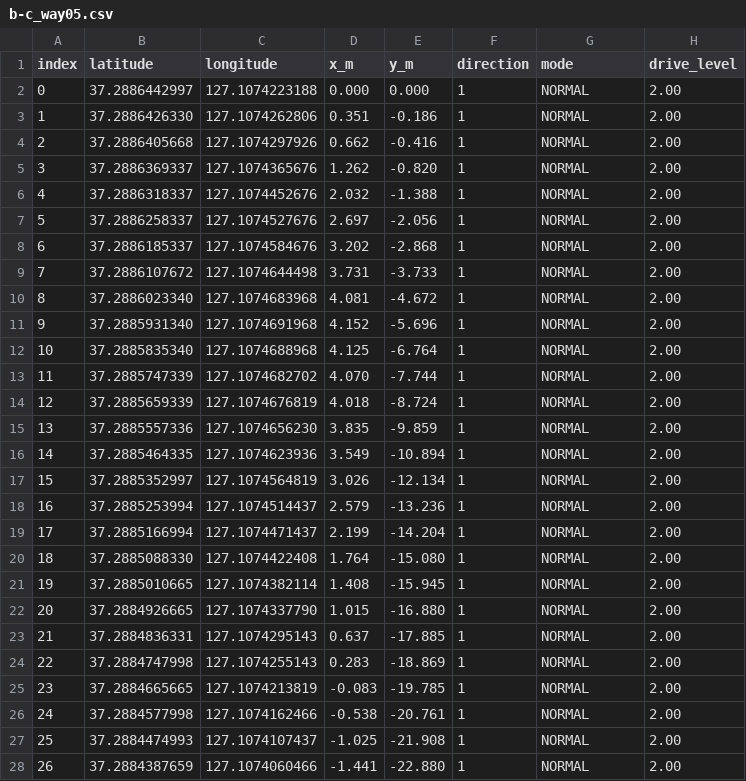
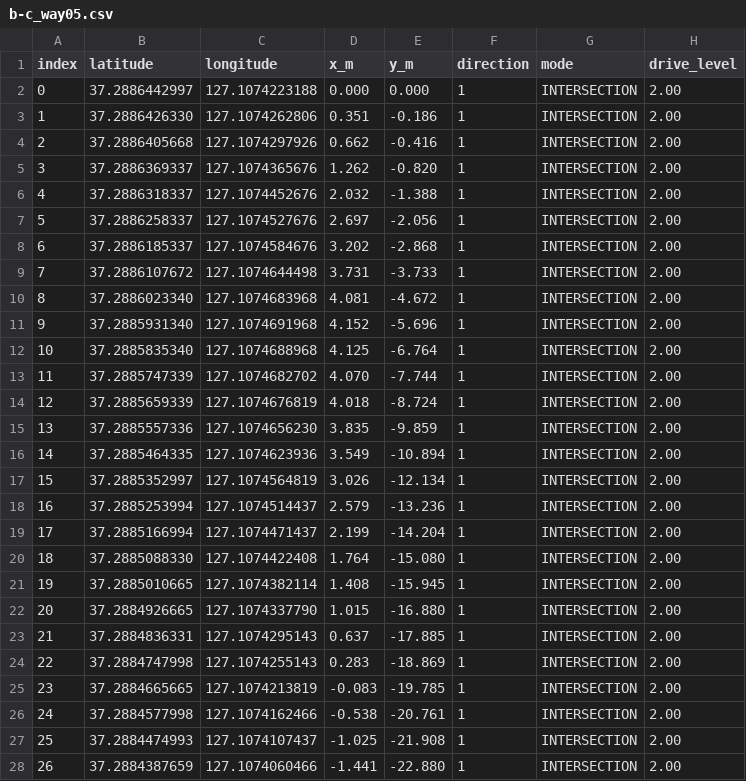
Before and after one commit to hanlacar/mmission_ws, a CSV file: routes/b-c_segments/b-c_way05.csv, drawn as a sheet; only a part is shown; the diff covers the shown part only.

```diff
--- a/routes/b-c_segments/b-c_way05.csv
+++ b/routes/b-c_segments/b-c_way05.csv
@@ -1,28 +1,28 @@
 index,latitude,longitude,x_m,y_m,direction,mode,drive_level
-0,37.2886442997,127.1074223188,0.000,0.000,1,NORMAL,2.00
-1,37.2886426330,127.1074262806,0.351,-0.186,1,NORMAL,2.00
-2,37.2886405668,127.1074297926,0.662,-0.416,1,NORMAL,2.00
-3,37.2886369337,127.1074365676,1.262,-0.820,1,NORMAL,2.00
-4,37.2886318337,127.1074452676,2.032,-1.388,1,NORMAL,2.00
-5,37.2886258337,127.1074527676,2.697,-2.056,1,NORMAL,2.00
-6,37.2886185337,127.1074584676,3.202,-2.868,1,NORMAL,2.00
-7,37.2886107672,127.1074644498,3.731,-3.733,1,NORMAL,2.00
-8,37.2886023340,127.1074683968,4.081,-4.672,1,NORMAL,2.00
-9,37.2885931340,127.1074691968,4.152,-5.696,1,NORMAL,2.00
-10,37.2885835340,127.1074688968,4.125,-6.764,1,NORMAL,2.00
-11,37.2885747339,127.1074682702,4.070,-7.744,1,NORMAL,2.00
-12,37.2885659339,127.1074676819,4.018,-8.724,1,NORMAL,2.00
-13,37.2885557336,127.1074656230,3.835,-9.859,1,NORMAL,2.00
-14,37.2885464335,127.1074623936,3.549,-10.894,1,NORMAL,2.00
-15,37.2885352997,127.1074564819,3.026,-12.134,1,NORMAL,2.00
-16,37.2885253994,127.1074514437,2.579,-13.236,1,NORMAL,2.00
-17,37.2885166994,127.1074471437,2.199,-14.204,1,NORMAL,2.00
-18,37.2885088330,127.1074422408,1.764,-15.080,1,NORMAL,2.00
-19,37.2885010665,127.1074382114,1.408,-15.945,1,NORMAL,2.00
-20,37.2884926665,127.1074337790,1.015,-16.880,1,NORMAL,2.00
-21,37.2884836331,127.1074295143,0.637,-17.885,1,NORMAL,2.00
-22,37.2884747998,127.1074255143,0.283,-18.869,1,NORMAL,2.00
-23,37.2884665665,127.1074213819,-0.083,-19.785,1,NORMAL,2.00
-24,37.2884577998,127.1074162466,-0.538,-20.761,1,NORMAL,2.00
-25,37.2884474993,127.1074107437,-1.025,-21.908,1,NORMAL,2.00
-26,37.2884387659,127.1074060466,-1.441,-22.880,1,NORMAL,2.00
+0,37.2886442997,127.1074223188,0.000,0.000,1,INTERSECTION,2.00
+1,37.2886426330,127.1074262806,0.351,-0.186,1,INTERSECTION,2.00
+2,37.2886405668,127.1074297926,0.662,-0.416,1,INTERSECTION,2.00
+3,37.2886369337,127.1074365676,1.262,-0.820,1,INTERSECTION,2.00
+4,37.2886318337,127.1074452676,2.032,-1.388,1,INTERSECTION,2.00
+5,37.2886258337,127.1074527676,2.697,-2.056,1,INTERSECTION,2.00
+6,37.2886185337,127.1074584676,3.202,-2.868,1,INTERSECTION,2.00
+7,37.2886107672,127.1074644498,3.731,-3.733,1,INTERSECTION,2.00
+8,37.2886023340,127.1074683968,4.081,-4.672,1,INTERSECTION,2.00
+9,37.2885931340,127.1074691968,4.152,-5.696,1,INTERSECTION,2.00
+10,37.2885835340,127.1074688968,4.125,-6.764,1,INTERSECTION,2.00
+11,37.2885747339,127.1074682702,4.070,-7.744,1,INTERSECTION,2.00
+12,37.2885659339,127.1074676819,4.018,-8.724,1,INTERSECTION,2.00
+13,37.2885557336,127.1074656230,3.835,-9.859,1,INTERSECTION,2.00
+14,37.2885464335,127.1074623936,3.549,-10.894,1,INTERSECTION,2.00
+15,37.2885352997,127.1074564819,3.026,-12.134,1,INTERSECTION,2.00
+16,37.2885253994,127.1074514437,2.579,-13.236,1,INTERSECTION,2.00
+17,37.2885166994,127.1074471437,2.199,-14.204,1,INTERSECTION,2.00
+18,37.2885088330,127.1074422408,1.764,-15.080,1,INTERSECTION,2.00
+19,37.2885010665,127.1074382114,1.408,-15.945,1,INTERSECTION,2.00
+20,37.2884926665,127.1074337790,1.015,-16.880,1,INTERSECTION,2.00
+21,37.2884836331,127.1074295143,0.637,-17.885,1,INTERSECTION,2.00
+22,37.2884747998,127.1074255143,0.283,-18.869,1,INTERSECTION,2.00
+23,37.2884665665,127.1074213819,-0.083,-19.785,1,INTERSECTION,2.00
+24,37.2884577998,127.1074162466,-0.538,-20.761,1,INTERSECTION,2.00
+25,37.2884474993,127.1074107437,-1.025,-21.908,1,INTERSECTION,2.00
+26,37.2884387659,127.1074060466,-1.441,-22.880,1,INTERSECTION,2.00
```
Also changed, not shown: 134 edited cells elsewhere in this file, routes/a-d_segments/a-d_way03.csv, routes/a-d_segments/a-d_way05.csv, 47 other files.
